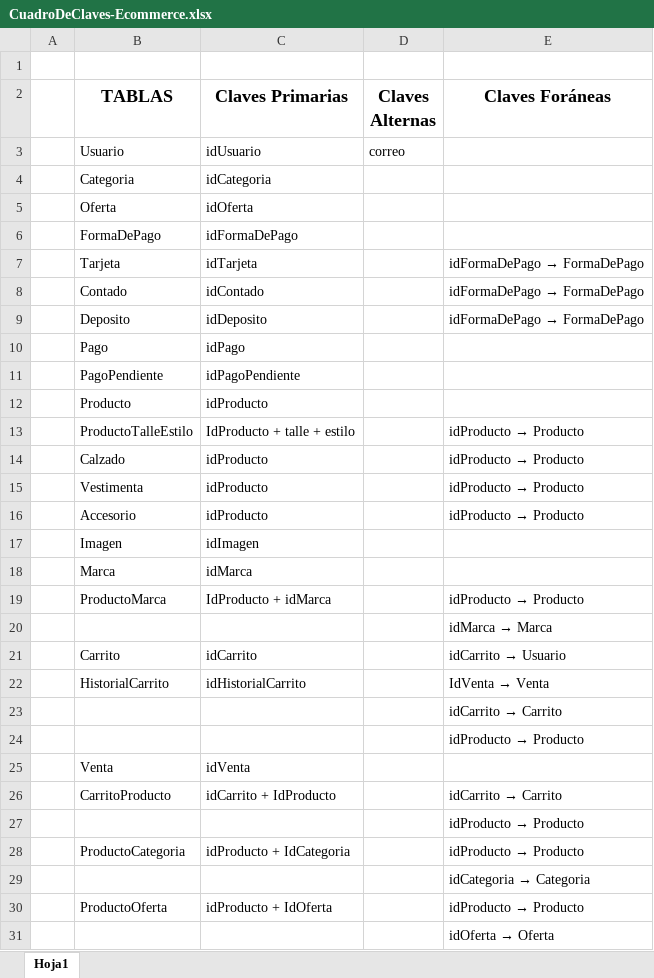
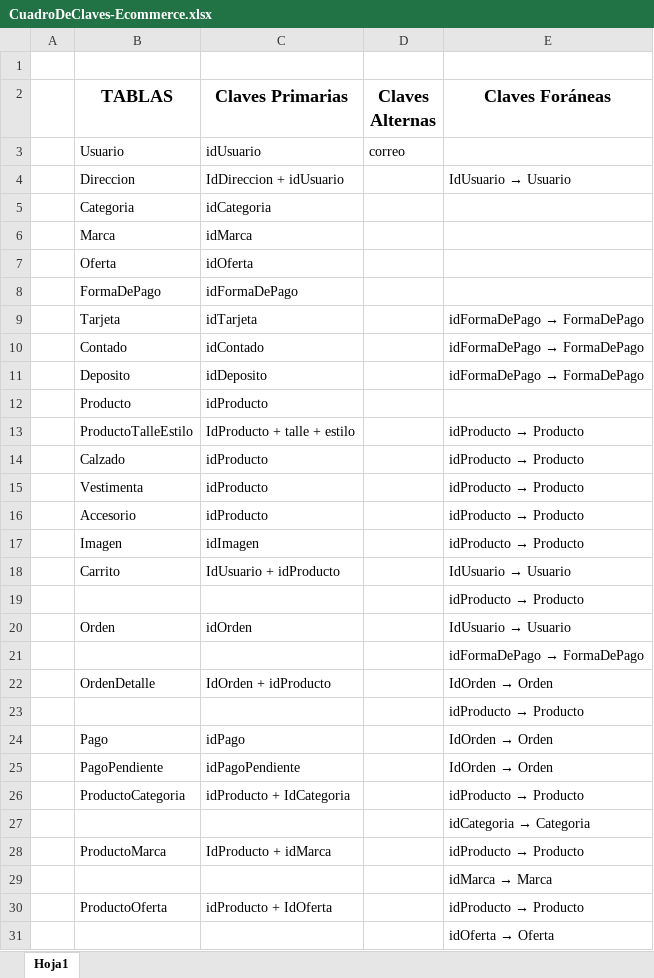
Before and after one commit to YolausGG/ProyectosReact-TrocheGodoy, an Excel workbook: documentacion-Ecommerce/CuadroDeClaves-Ecommerce.xlsx, sheet Hoja1, drawn as a sheet; values as stored, in another font and other column widths than the file's, no borders; removed rows and columns are numbered as before the commit, all else as after; the diff names each change by its address in the sheet, - before the commit and + after, or states it on an @@ line.

Commit message:
primer prototipo carrito
Sin usar la base de datos

Co-Authored-By: Nicolás Troche <81367277+NicolasTroche@users.noreply.github.com>

```diff
--- a/documentacion-Ecommerce/CuadroDeClaves-Ecommerce.xlsx (sheet Hoja1)
+++ b/documentacion-Ecommerce/CuadroDeClaves-Ecommerce.xlsx (sheet Hoja1)
+row 4:  | Direccion | IdDireccion + idUsuario |  | IdUsuario → Usuario
@@ row 18 moved to row 6: Marca @@
-row 10:  | Pago | idPago
-row 11:  | PagoPendiente | idPagoPendiente
@@ E17 (Claves Foráneas): (empty) → idProducto → Producto @@
+row 18:  | Carrito | IdUsuario + idProducto |  | IdUsuario → Usuario
@@ row 24 moved to row 19: idProducto → Producto @@
+row 20:  | Orden | idOrden |  | IdUsuario → Usuario
+row 21:  |  |  |  | idFormaDePago → FormaDePago
+row 22:  | OrdenDetalle | IdOrden + idProducto |  | IdOrden → Orden
@@ row 27 moved to row 23: idProducto → Producto @@
+row 24:  | Pago | idPago |  | IdOrden → Orden
+row 25:  | PagoPendiente | idPagoPendiente |  | IdOrden → Orden
@@ row 28 moved to row 26: ProductoCategoria @@
@@ row 29 moved to row 27: idCategoria → Categoria @@
-row 21:  | Carrito | idCarrito |  | idCarrito → Usuario
-row 22:  | HistorialCarrito | idHistorialCarrito |  | IdVenta → Venta
-row 23:  |  |  |  | idCarrito → Carrito
-row 25:  | Venta | idVenta
-row 26:  | CarritoProducto | idCarrito + IdProducto |  | idCarrito → Carrito
```
Also changed, not shown: 20 other files.
